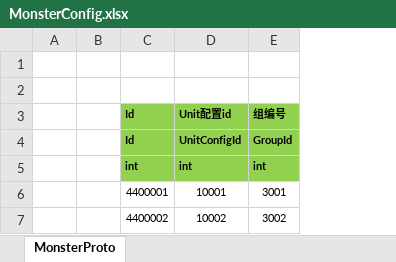
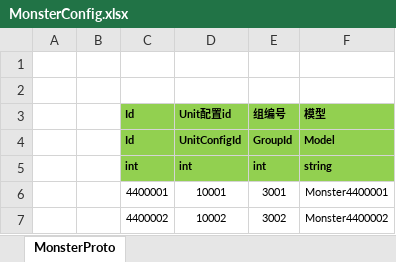
Before and after one commit to classdraw/ETMMO, an Excel workbook: ET-release8.1/Unity/Assets/Config/Excel/MonsterConfig.xlsx, sheet MonsterProto, drawn as a sheet; values as stored, in another font and other column widths than the file's, no borders; the diff names each change by its address in the sheet, - before the commit and + after, or states it on an @@ line.

```diff
--- a/ET-release8.1/Unity/Assets/Config/Excel/MonsterConfig.xlsx (sheet MonsterProto)
+++ b/ET-release8.1/Unity/Assets/Config/Excel/MonsterConfig.xlsx (sheet MonsterProto)
+column F (模型), rows 4-7: Model | string | Monster4400001 | Monster4400002
```
Also changed, not shown: ET-release8.1/Unity/Assets/Config/Excel/MonsterGroupConfig.xlsx, 52 other files.
